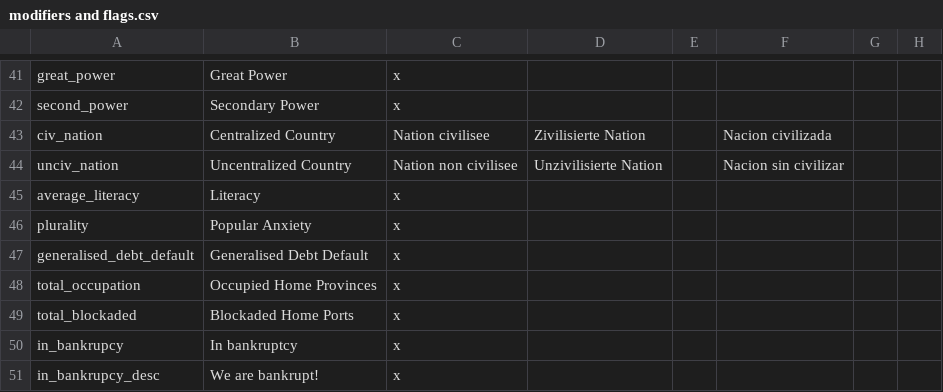
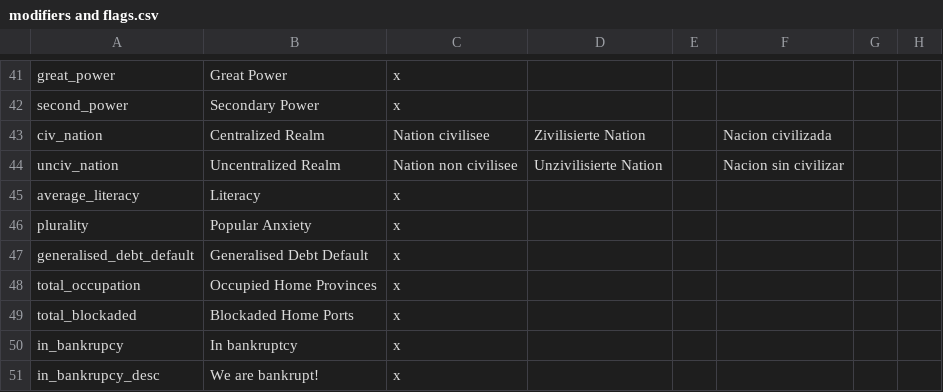
Before and after one commit to The-Third-Age/TTA-Victoria-2, a CSV file: localisation/modifiers and flags.csv, drawn as a sheet; only a part is shown, gaps mark what is left out; the diff names each change by its address in the sheet, - before the commit and + after, or states it on an @@ line.

Commit message:
Country ==> Realm

```diff
--- a/localisation/modifiers and flags.csv
+++ b/localisation/modifiers and flags.csv
-B43: Centralized Country
+B43: Centralized Realm
-B44: Uncentralized Country
+B44: Uncentralized Realm
```
Also changed, not shown: localisation/politics.csv.
